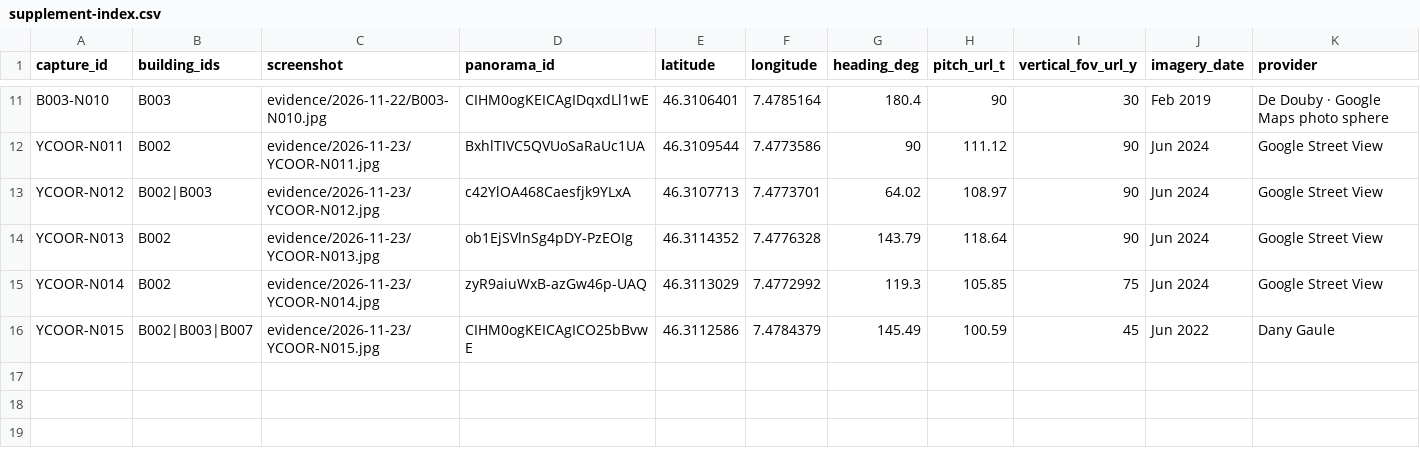
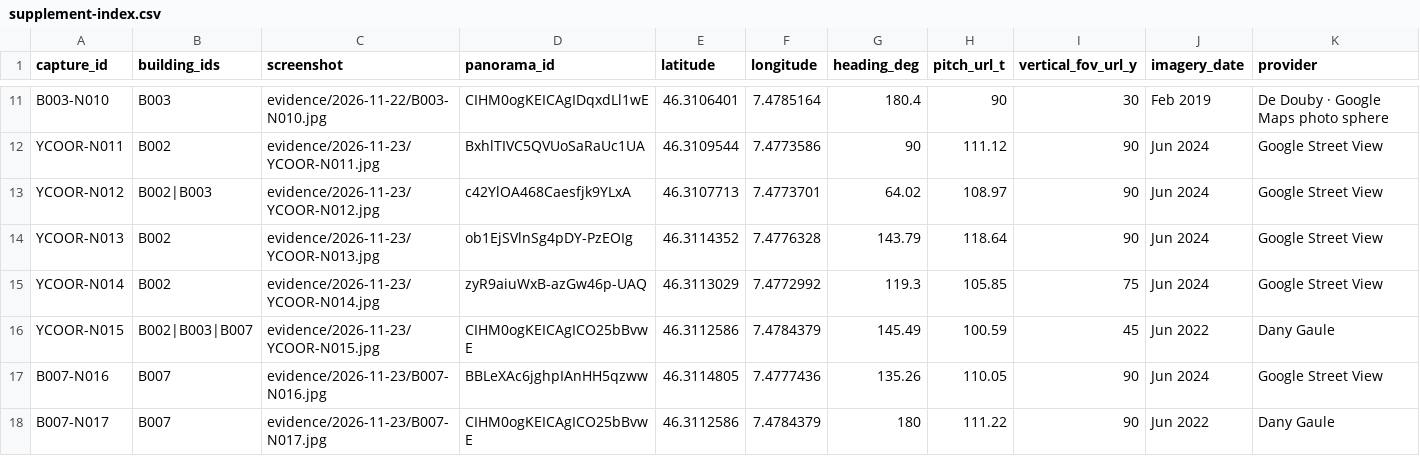
Before and after one commit to djbebs/mini-crans-montana, a CSV file: crans-montana-p06/assets/streetview-survey/2026-11-15/supplement-index.csv, drawn as a sheet; only a part is shown, gaps mark what is left out; rows hold the shown columns only; the diff covers the shown part only; the diff names each change by its address in the sheet, - before the commit and + after, or states it on an @@ line.

```diff
--- a/crans-montana-p06/assets/streetview-survey/2026-11-15/supplement-index.csv
+++ b/crans-montana-p06/assets/streetview-survey/2026-11-15/supplement-index.csv
+row 17: B007-N016 | B007 | evidence/2026-11-23/B007-N016.jpg | BBLeXAc6jghpIAnHH5qzww | 46.3114805 | 7.4777436 | 135.26 | 110.05 | 90 | Jun 2024 | Google Street View
+row 18: B007-N017 | B007 | evidence/2026-11-23/B007-N017.jpg | CIHM0ogKEICAgICO25bBvwE | 46.3112586 | 7.4784379 | 180 | 111.22 | 90 | Jun 2022 | Dany Gaule
```
Also changed, not shown: 1 added row elsewhere in this file, 21 other files.
